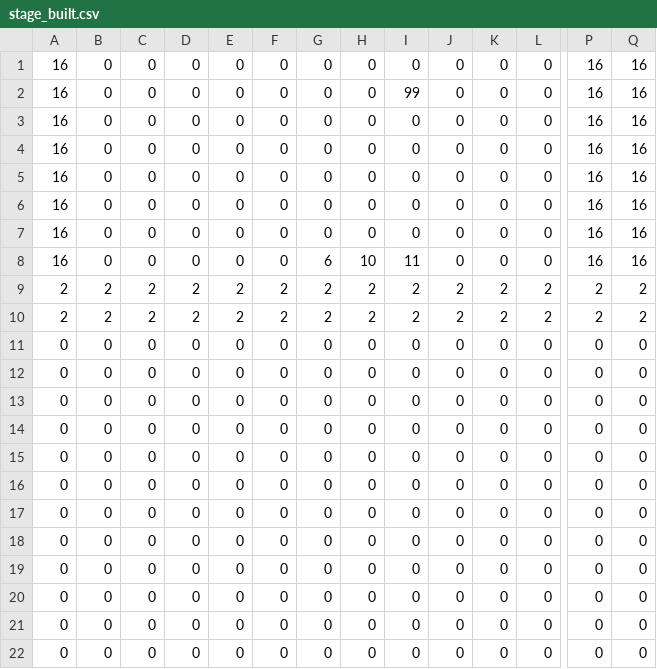
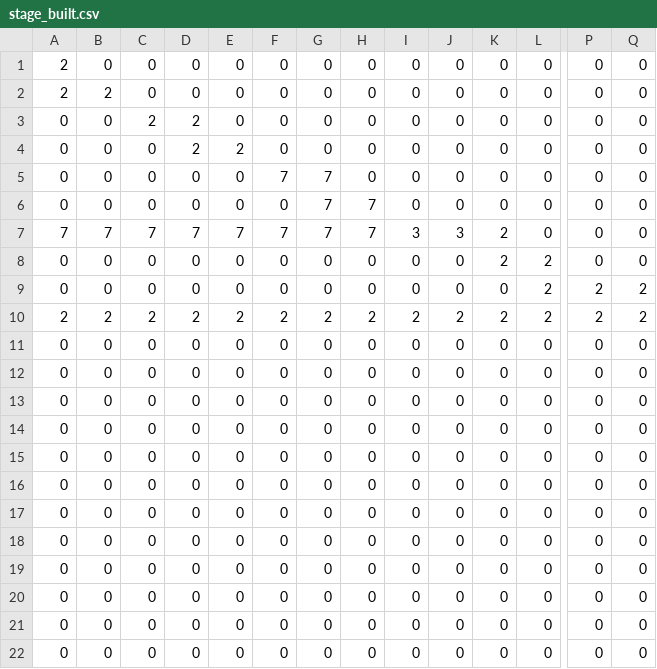
Before and after one commit to Terrarian125/Spartan_Cat_Tower, a CSV file: Data/Stage/stage_built.csv, drawn as a sheet; only a part is shown, gaps mark what is left out; the diff covers the shown part only; the diff names each change by its address in the sheet, - before the commit and + after, or states it on an @@ line.

```diff
--- a/Data/Stage/stage_built.csv
+++ b/Data/Stage/stage_built.csv
-A1:A2: 16
+A1:A2: 2
-P1:P8: 16
+P1:P8: 0
-Q1:Q8: 16
+Q1:Q8: 0
-B2: 0
+B2: 2
-I2: 99
+I2: 0
-A3:A6: 16
+A3:A6: 0
-C3: 0
+C3: 2
-D3:D4: 0
+D3:D4: 2
-E4: 0
+E4: 2
-F5: 0
+F5: 7
-G5:G7: 0
+G5:G7: 7
-H6:H7: 0
+H6:H7: 7
-A7: 16
+A7: 7
-B7: 0
+B7: 7
-C7: 0
+C7: 7
-D7: 0
+D7: 7
-E7: 0
+E7: 7
-F7: 0
+F7: 7
-I7: 0
+I7: 3
-J7: 0
+J7: 3
-K7:K8: 0
+K7:K8: 2
-A8: 16
+A8: 0
-G8: 6
+G8: 0
-H8: 10
+H8: 0
-I8: 11
+I8: 0
-L8: 0
+L8: 2
-A9: 2
+A9: 0
-B9: 2
+B9: 0
-C9: 2
+C9: 0
-D9: 2
+D9: 0
-E9: 2
+E9: 0
-F9: 2
+F9: 0
-G9: 2
+G9: 0
-H9: 2
+H9: 0
-I9: 2
+I9: 0
-J9: 2
+J9: 0
-K9: 2
+K9: 0
```
Also changed, not shown: 1 edited cell elsewhere in this file, 8 other files.
